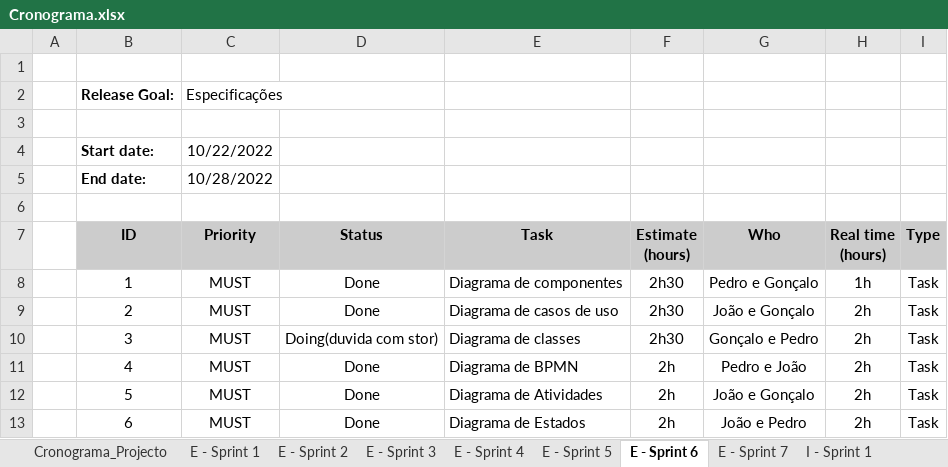
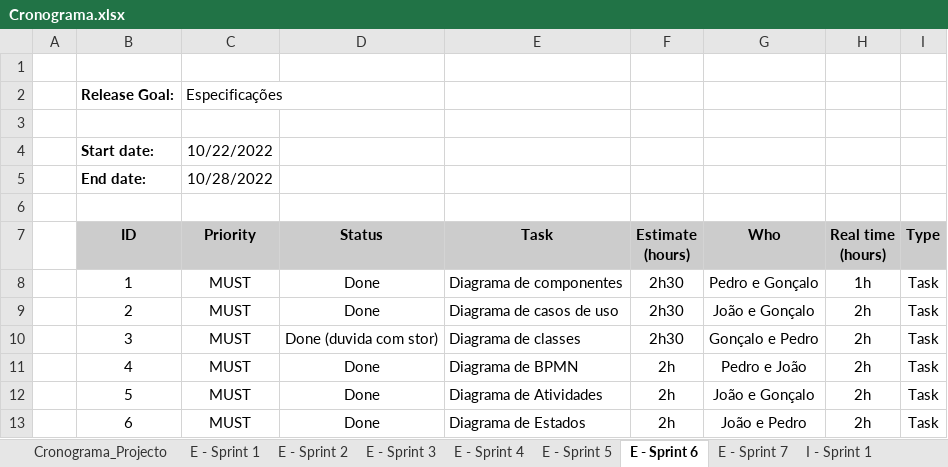
Before and after one commit to Presentation12/Ipca_Gym, an Excel workbook: Cronograma.xlsx, sheet E - Sprint 6, drawn as a sheet; values as stored, in another font and other column widths than the file's, no borders; the diff names each change by its address in the sheet, - before the commit and + after, or states it on an @@ line.

```diff
--- a/Cronograma.xlsx (sheet E - Sprint 6)
+++ b/Cronograma.xlsx (sheet E - Sprint 6)
-D10 (Status): Doing(duvida com stor)
+D10 (Status): Done (duvida com stor)
```
Also changed, not shown: 2 other files.
